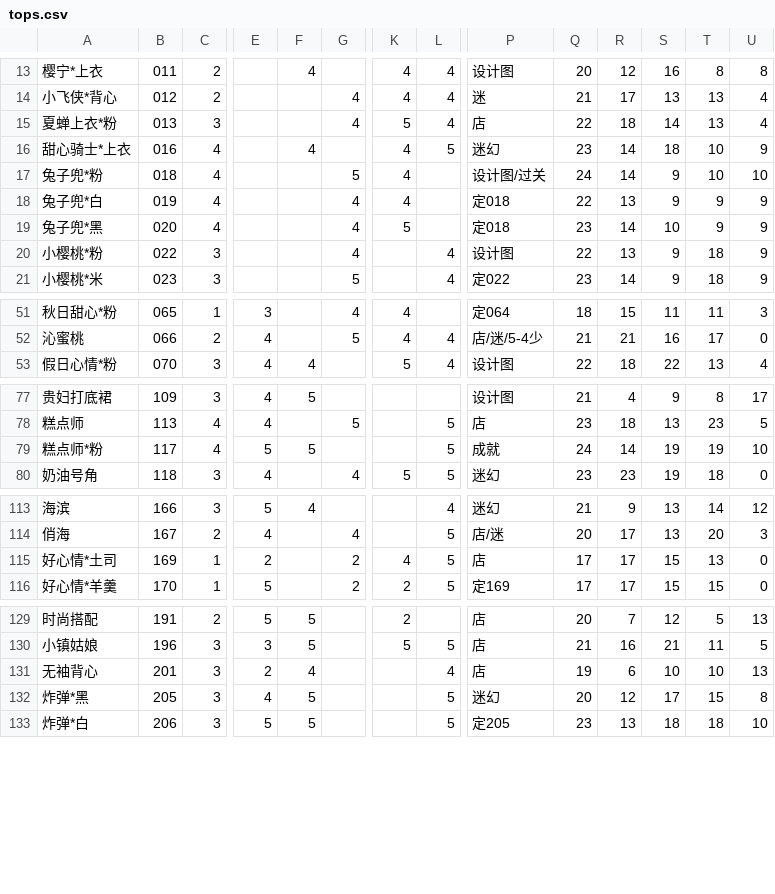
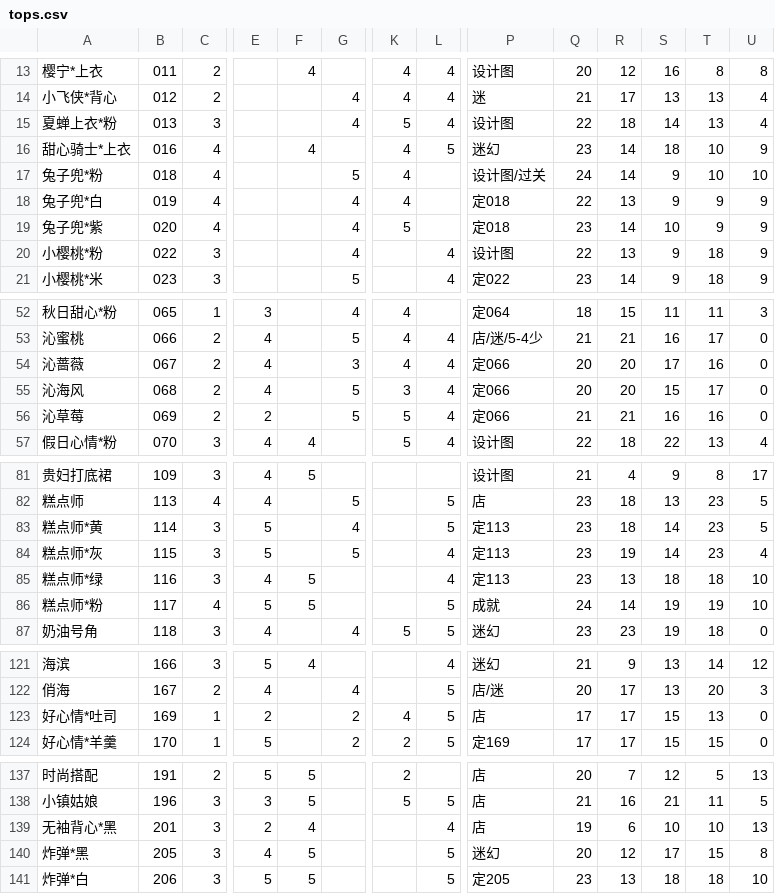
Before and after one commit to sebi-p-ro/nikkiup2u3, a CSV file: raw/tops.csv, drawn as a sheet; only a part is shown, gaps mark what is left out; addresses are those after the commit; rows hold the shown columns only; the diff covers the shown part only; the diff names each change by its address in the sheet, - before the commit and + after, or states it on an @@ line.

```diff
--- a/raw/tops.csv
+++ b/raw/tops.csv
-P15: 店
+P15: 设计图
-A19: 兔子兜*黑
+A19: 兔子兜*紫
+row 54: 沁蔷薇 | 067 | 2 | 4 |  | 3 | 4 | 4 | 定066 | 20 | 20 | 17 | 16 | 0
+row 55: 沁海风 | 068 | 2 | 4 |  | 5 | 3 | 4 | 定066 | 20 | 20 | 15 | 17 | 0
+row 56: 沁草莓 | 069 | 2 | 2 |  | 5 | 5 | 4 | 定066 | 21 | 21 | 16 | 16 | 0
+row 83: 糕点师*黄 | 114 | 3 | 5 |  | 4 |  | 5 | 定113 | 23 | 18 | 14 | 23 | 5
+row 84: 糕点师*灰 | 115 | 3 | 5 |  | 5 |  | 4 | 定113 | 23 | 19 | 14 | 23 | 4
+row 85: 糕点师*绿 | 116 | 3 | 4 | 5 |  |  | 4 | 定113 | 23 | 13 | 18 | 18 | 10
-A123: 好心情*土司
+A123: 好心情*吐司
-A139: 无袖背心
+A139: 无袖背心*黑
```
Also changed, not shown: 2 moved rows elsewhere in this file, raw/accessories.csv, raw/coat.csv, 11 other files.
